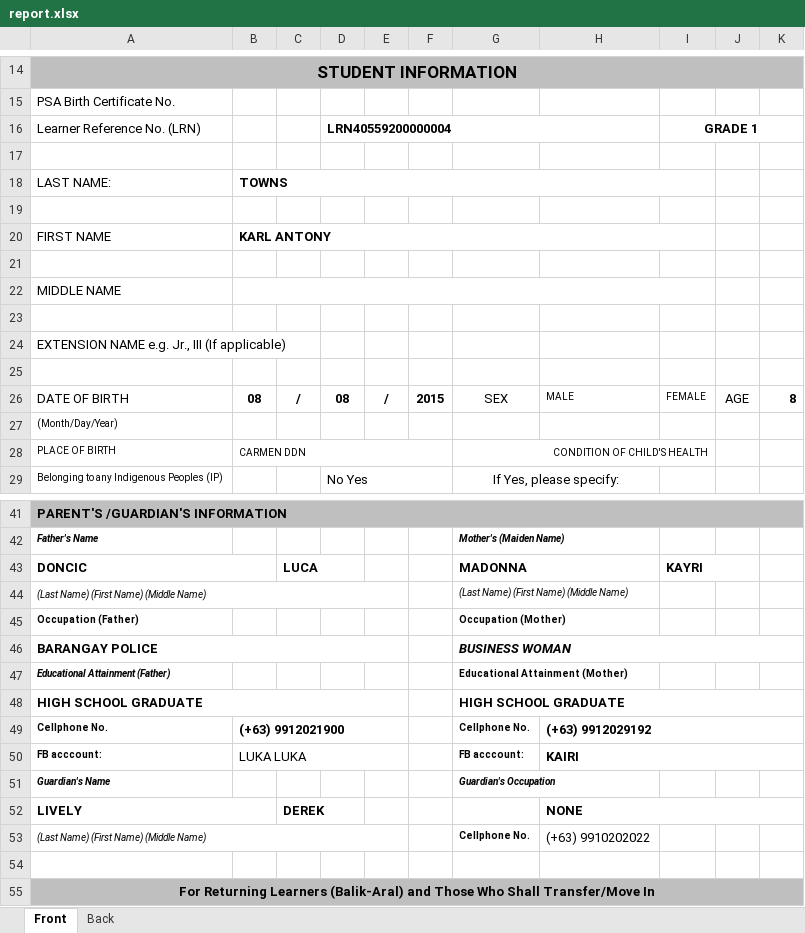
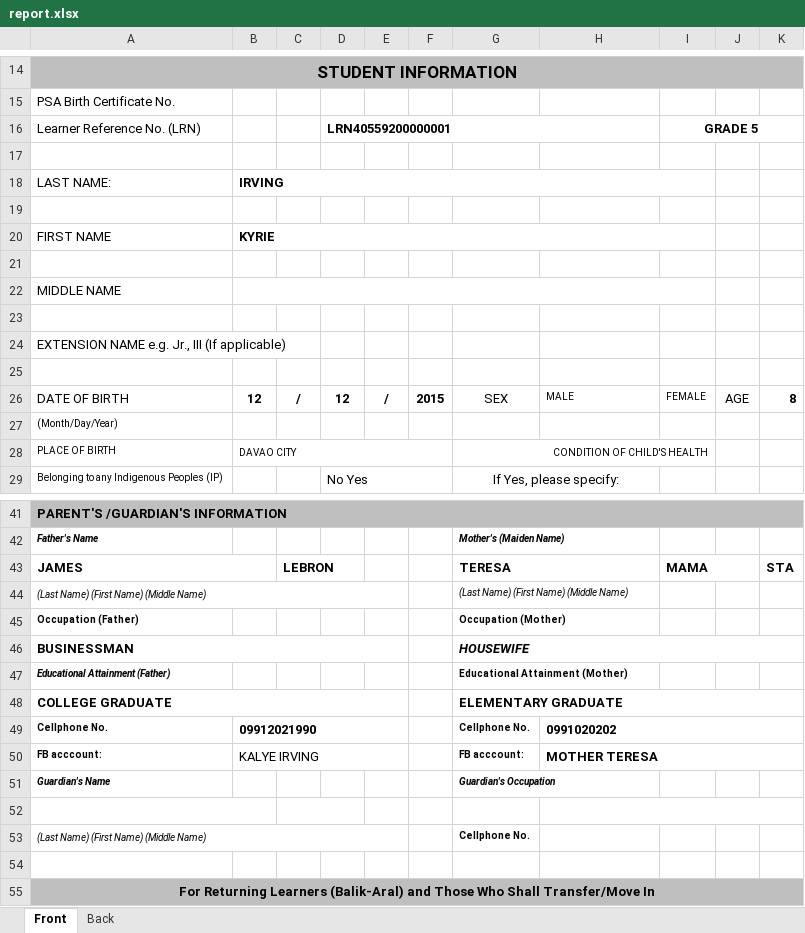
Before and after one commit to exojade/sunbeam_app, an Excel workbook: reports/report.xlsx, sheet Front, drawn as a sheet; only a part is shown, gaps mark what is left out; values as stored, in another font and other column widths than the file's, no borders; charts and pictures not drawn; removed rows and columns are numbered as before the commit, all else as after; the diff covers the shown part only; the diff names each change by its address in the sheet, - before the commit and + after, or states it on an @@ line.

```diff
--- a/reports/report.xlsx (sheet Front)
+++ b/reports/report.xlsx (sheet Front)
-D16: LRN40559200000004
+D16: LRN40559200000001
-I16: GRADE 1
+I16: GRADE 5
-B18: TOWNS
+B18: IRVING
-B20: KARL ANTONY
+B20: KYRIE
-B26: 08
+B26: 12
-D26: 08
+D26: 12
-B28: CARMEN DDN
+B28: DAVAO CITY
-row 43: DONCIC |  | LUCA |  |  |  | MADONNA |  | KAYRI
+row 43: JAMES |  | LEBRON |  |  |  | TERESA |  | MAMA |  | STA
-row 46: BARANGAY POLICE |  |  |  |  |  | BUSINESS WOMAN
+row 46: BUSINESSMAN |  |  |  |  |  | HOUSEWIFE
-row 48: HIGH SCHOOL GRADUATE |  |  |  |  |  | HIGH SCHOOL GRADUATE
+row 48: COLLEGE GRADUATE |  |  |  |  |  | ELEMENTARY GRADUATE
-B49: (+63) 9912021900
+B49: 09912021990
-H49: (+63) 9912029192
+H49: 0991020202
-B50: LUKA LUKA
+B50: KALYE IRVING
-H50: KAIRI
+H50: MOTHER TERESA
-row 52: LIVELY |  | DEREK |  |  |  |  | NONE
+row 52: (empty)
-H53: (+63) 9910202022
+H53: (empty)
```
Also changed, not shown: 2 edited cells elsewhere in this sheet, 14 other files.
